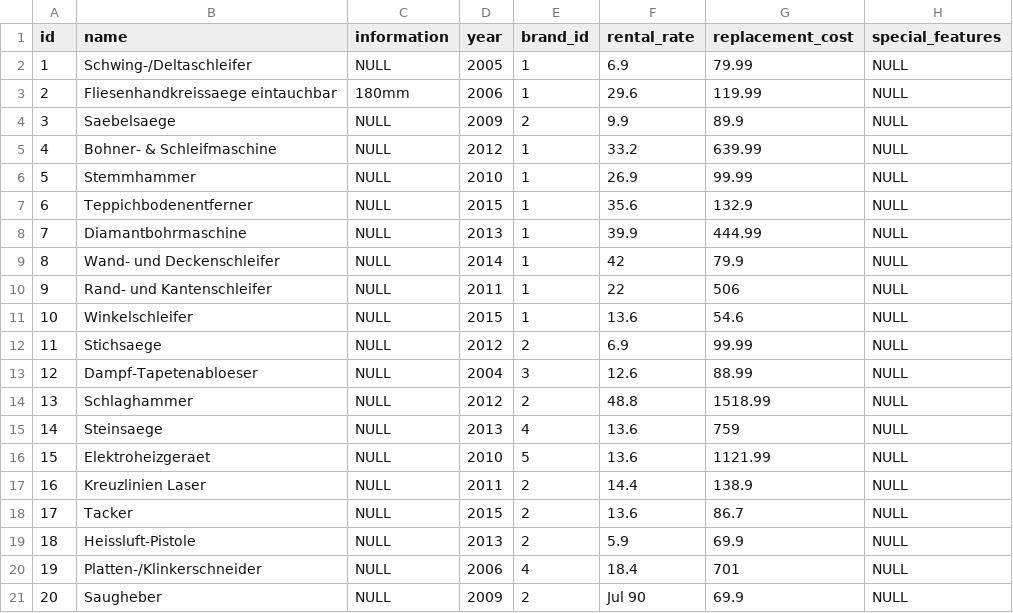
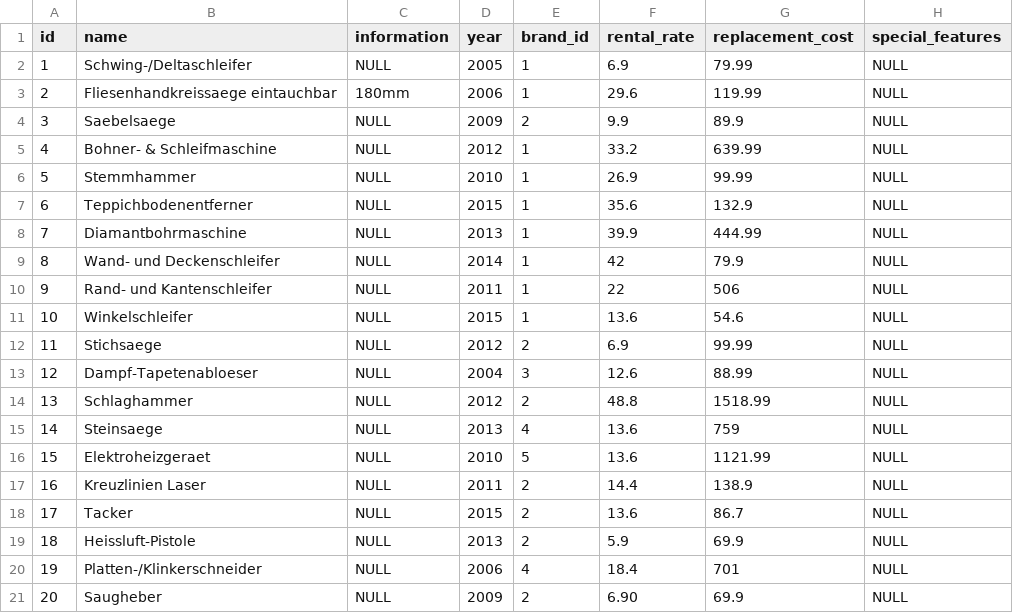
Before and after one commit to brrrachel/MultCaseNotionLogExtr, a CSV file: data/availableData/equipment.csv, drawn as a sheet.

```diff
--- a/data/availableData/equipment.csv
+++ b/data/availableData/equipment.csv
@@ -20,2 +20,2 @@ id,name,information,year,brand_id,rental_rate,replacement_cost,special_features
 19,Platten-/Klinkerschneider,NULL,2006,4,18.4,701,NULL
-20,Saugheber,NULL,2009,2,Jul 90,69.9,NULL
+20,Saugheber,NULL,2009,2,6.90,69.9,NULL
```
Also changed, not shown: 1 other file.
